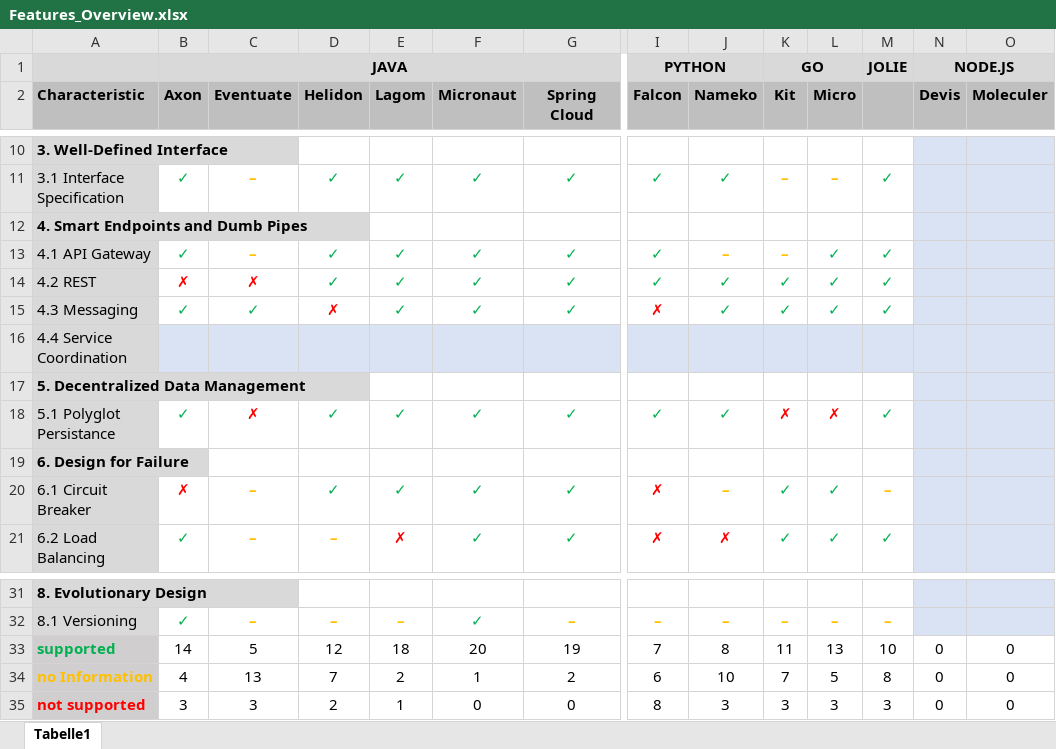
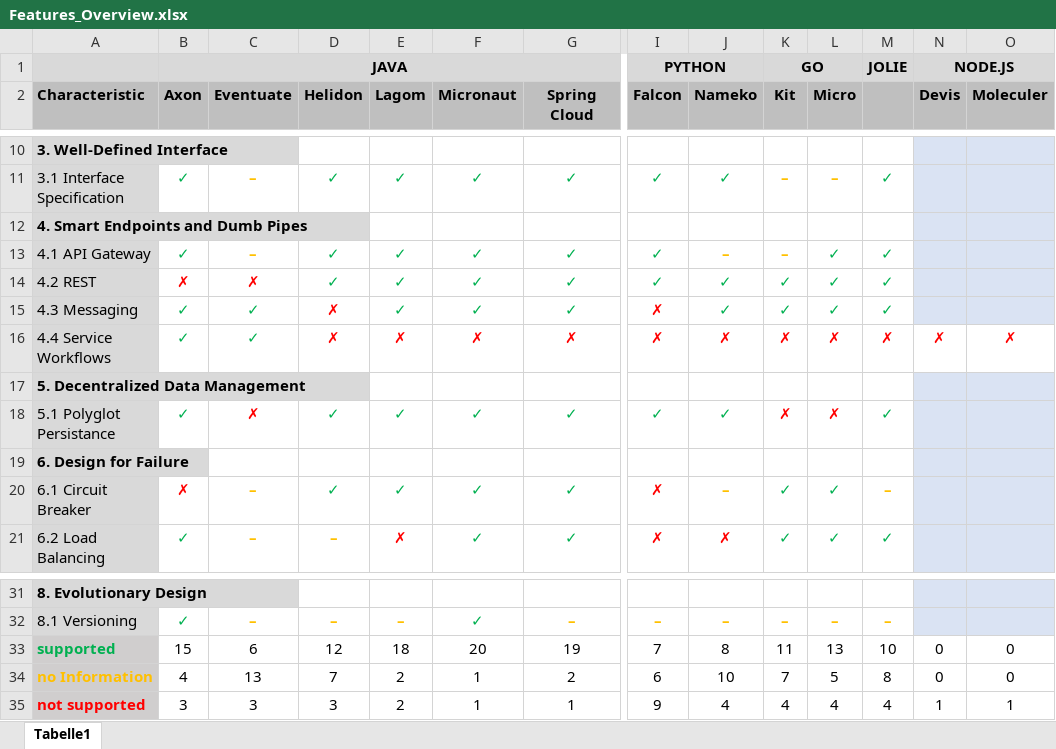
Before and after one commit to IsabellSailer/ms-framework-comparison, an Excel workbook: Data/Features_Overview.xlsx, sheet Tabelle1, drawn as a sheet; only a part is shown, gaps mark what is left out; values as stored, in another font and other column widths than the file's, no borders; removed rows and columns are numbered as before the commit, all else as after; rows hold the shown columns only; the diff names each change by its address in the sheet, - before the commit and + after, or states it on an @@ line.

Commit message:
added data for service coordination, now service workflows

```diff
--- a/Data/Features_Overview.xlsx (sheet Tabelle1)
+++ b/Data/Features_Overview.xlsx (sheet Tabelle1)
-row 16: 4.4 Service Coordination
+row 16: 4.4 Service Workflows | ✓ | ✓ | ✗ | ✗ | ✗ | ✗ | ✗ | ✗ | ✗ | ✗ | ✗ | ✗ | ✗
-B33 (Axon): 14
+B33 (Axon): 15
-C33 (Eventuate): 5
+C33 (Eventuate): 6
-D35 (Helidon): 2
+D35 (Helidon): 3
-E35 (Lagom): 1
+E35 (Lagom): 2
-F35 (Micronaut): 0
+F35 (Micronaut): 1
-G35 (Spring Cloud): 0
+G35 (Spring Cloud): 1
-I35 (Falcon): 8
+I35 (Falcon): 9
-J35 (Nameko): 3
+J35 (Nameko): 4
-K35 (Kit): 3
+K35 (Kit): 4
-L35 (Micro): 3
+L35 (Micro): 4
-M35: 3
+M35: 4
-N35 (Devis): 0
+N35 (Devis): 1
-O35 (Moleculer): 0
+O35 (Moleculer): 1
```
Also changed, not shown: Data/Features_Analysis.xlsx.
